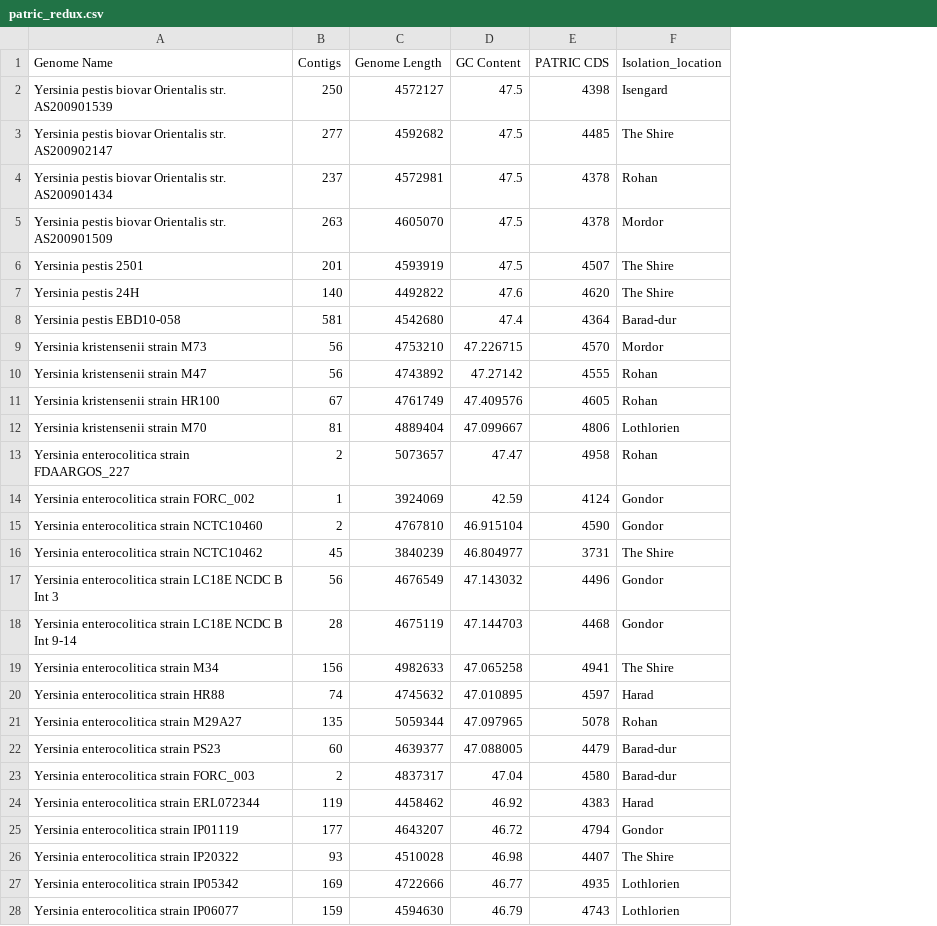
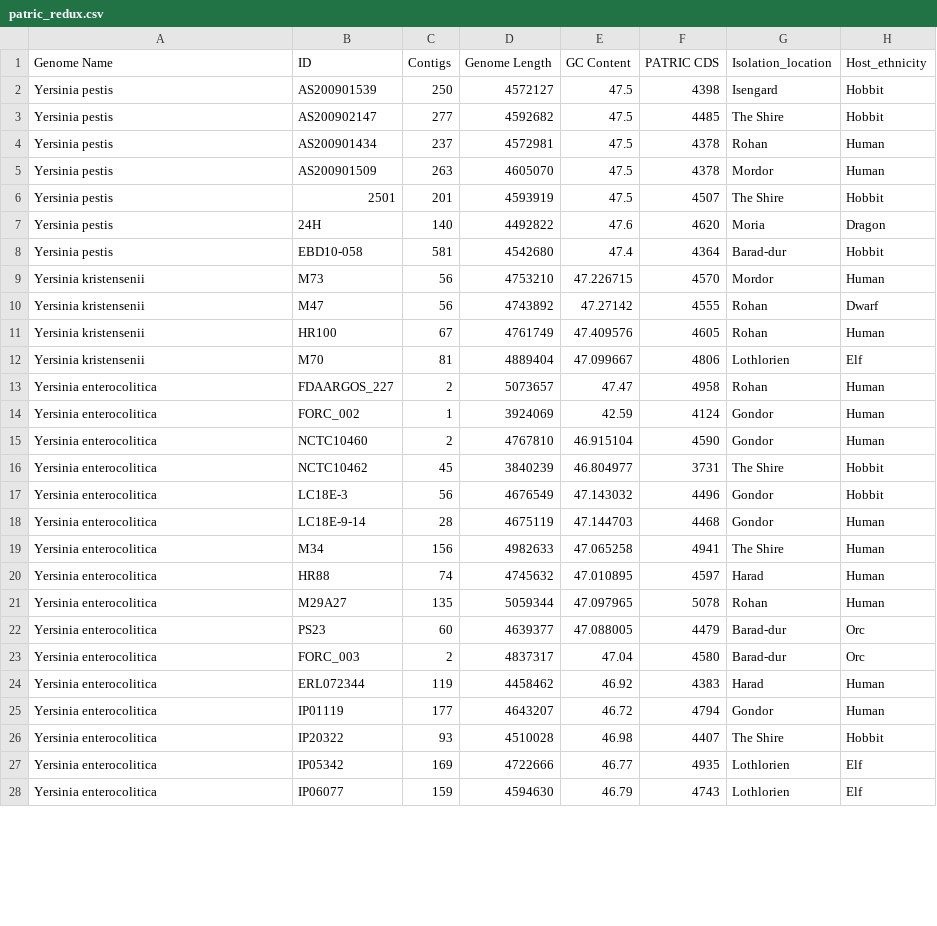
Before and after one commit to tiagonardi/R_intro_2022, a CSV file: patric_redux.csv, drawn as a sheet; only a part is shown; addresses are those after the commit; the diff covers the shown part only; the diff names each change by its address in the sheet, - before the commit and + after, or states it on an @@ line.

```diff
--- a/patric_redux.csv
+++ b/patric_redux.csv
+column B (ID), rows 2-28: AS200901539 | AS200902147 | AS200901434 | AS200901509 | 2501 | 24H | EBD10-058 | M73 | M47 | HR100 | M70 | FDAARGOS_227 | FORC_002 | NCTC10460 | NCTC10462 | LC18E-3 | LC18E-9-14 | M34 | HR88 | M29A27 | PS23 | FORC_003 | ERL072344 | IP01119 | IP20322 | IP05342 | IP06077
+column H (Host_ethnicity), rows 2-28: Hobbit | Hobbit | Human | Human | Hobbit | Dragon | Hobbit | Human | Dwarf | Human | Elf | Human | Human | Human | Hobbit | Hobbit | Human | Human | Human | Human | Orc | Orc | Human | Human | Hobbit | Elf | Elf
-A2 (Genome Name): Yersinia pestis biovar Orientalis str. AS200901539
+A2 (Genome Name): Yersinia pestis
-A3 (Genome Name): Yersinia pestis biovar Orientalis str. AS200902147
+A3 (Genome Name): Yersinia pestis
-A4 (Genome Name): Yersinia pestis biovar Orientalis str. AS200901434
+A4 (Genome Name): Yersinia pestis
-A5 (Genome Name): Yersinia pestis biovar Orientalis str. AS200901509
+A5 (Genome Name): Yersinia pestis
-A6 (Genome Name): Yersinia pestis 2501
+A6 (Genome Name): Yersinia pestis
-A7 (Genome Name): Yersinia pestis 24H
+A7 (Genome Name): Yersinia pestis
-G7 (Isolation_location): The Shire
+G7 (Isolation_location): Moria
-A8 (Genome Name): Yersinia pestis EBD10-058
+A8 (Genome Name): Yersinia pestis
-A9 (Genome Name): Yersinia kristensenii strain M73
+A9 (Genome Name): Yersinia kristensenii
-A10 (Genome Name): Yersinia kristensenii strain M47
+A10 (Genome Name): Yersinia kristensenii
-A11 (Genome Name): Yersinia kristensenii strain HR100
+A11 (Genome Name): Yersinia kristensenii
-A12 (Genome Name): Yersinia kristensenii strain M70
+A12 (Genome Name): Yersinia kristensenii
-A13 (Genome Name): Yersinia enterocolitica strain FDAARGOS_227
+A13 (Genome Name): Yersinia enterocolitica
-A14 (Genome Name): Yersinia enterocolitica strain FORC_002
+A14 (Genome Name): Yersinia enterocolitica
-A15 (Genome Name): Yersinia enterocolitica strain NCTC10460
+A15 (Genome Name): Yersinia enterocolitica
-A16 (Genome Name): Yersinia enterocolitica strain NCTC10462
+A16 (Genome Name): Yersinia enterocolitica
-A17 (Genome Name): Yersinia enterocolitica strain LC18E NCDC B Int 3
+A17 (Genome Name): Yersinia enterocolitica
-A18 (Genome Name): Yersinia enterocolitica strain LC18E NCDC B Int 9-14
+A18 (Genome Name): Yersinia enterocolitica
-A19 (Genome Name): Yersinia enterocolitica strain M34
+A19 (Genome Name): Yersinia enterocolitica
-A20 (Genome Name): Yersinia enterocolitica strain HR88
+A20 (Genome Name): Yersinia enterocolitica
-A21 (Genome Name): Yersinia enterocolitica strain M29A27
+A21 (Genome Name): Yersinia enterocolitica
-A22 (Genome Name): Yersinia enterocolitica strain PS23
+A22 (Genome Name): Yersinia enterocolitica
-A23 (Genome Name): Yersinia enterocolitica strain FORC_003
+A23 (Genome Name): Yersinia enterocolitica
-A24 (Genome Name): Yersinia enterocolitica strain ERL072344
+A24 (Genome Name): Yersinia enterocolitica
-A25 (Genome Name): Yersinia enterocolitica strain IP01119
+A25 (Genome Name): Yersinia enterocolitica
-A26 (Genome Name): Yersinia enterocolitica strain IP20322
+A26 (Genome Name): Yersinia enterocolitica
-A27 (Genome Name): Yersinia enterocolitica strain IP05342
+A27 (Genome Name): Yersinia enterocolitica
-A28 (Genome Name): Yersinia enterocolitica strain IP06077
+A28 (Genome Name): Yersinia enterocolitica
```
Also changed, not shown: 22 edited cells elsewhere in this file, 11 other files.
